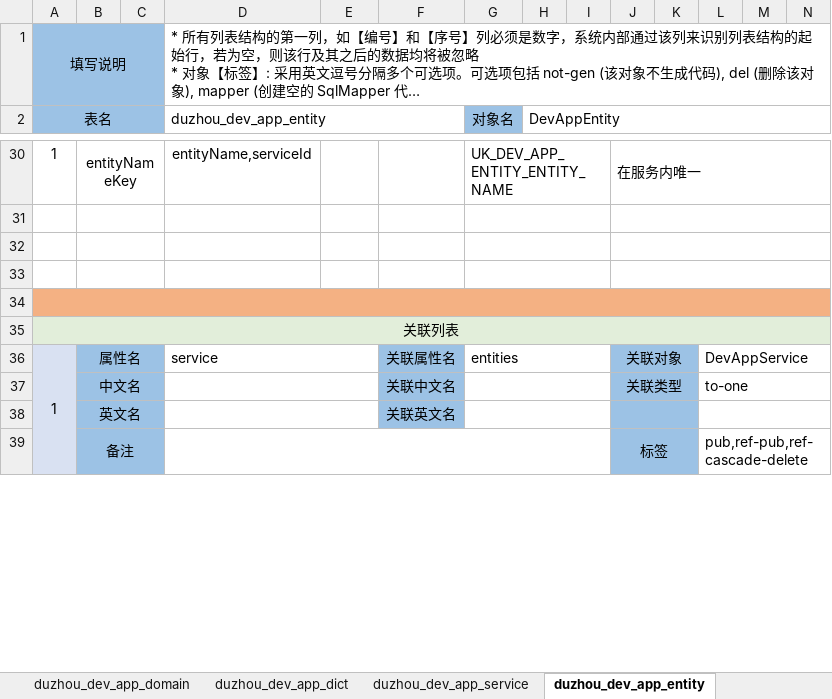
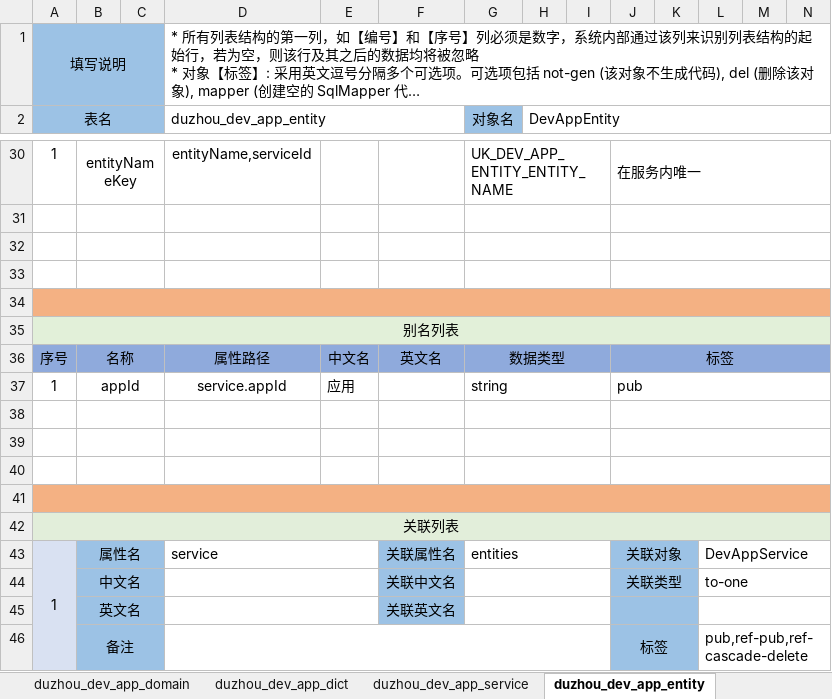
Before and after one commit to crazydan-studio/duzhou-framework, an Excel workbook: code/backend/010.codegen/model/app-dev.service.xlsx, sheet duzhou_dev_app_entity, drawn as a sheet; only a part is shown, gaps mark what is left out; long unchanged cells end in …; values as stored, in another font and other column widths than the file's, no borders; rows hold the shown columns only; the diff names each change by its address in the sheet, - before the commit and + after, or states it on an @@ line.

```diff
--- a/code/backend/010.codegen/model/app-dev.service.xlsx (sheet duzhou_dev_app_entity)
+++ b/code/backend/010.codegen/model/app-dev.service.xlsx (sheet duzhou_dev_app_entity)
+row 35: 别名列表
+row 36: 序号 | 名称 |  | 属性路径 | 中文名 | 英文名 | 数据类型 |  |  | 标签
+row 37: 1 | appId |  | service.appId | 应用 |  | string |  |  | pub
+row 38: (empty)
+row 39: (empty)
+row 40: (empty)
+row 41: (empty)
```
Also changed, not shown: sheet 字典定义, sheet duzhou_dev_app, sheet duzhou_dev_app_entity_relation, sheet duzhou_dev_app_service, 8 other files.
